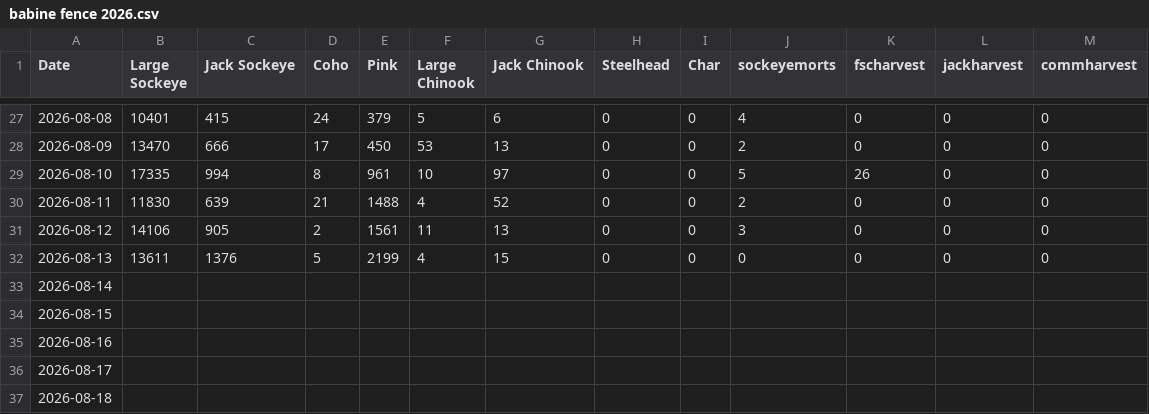
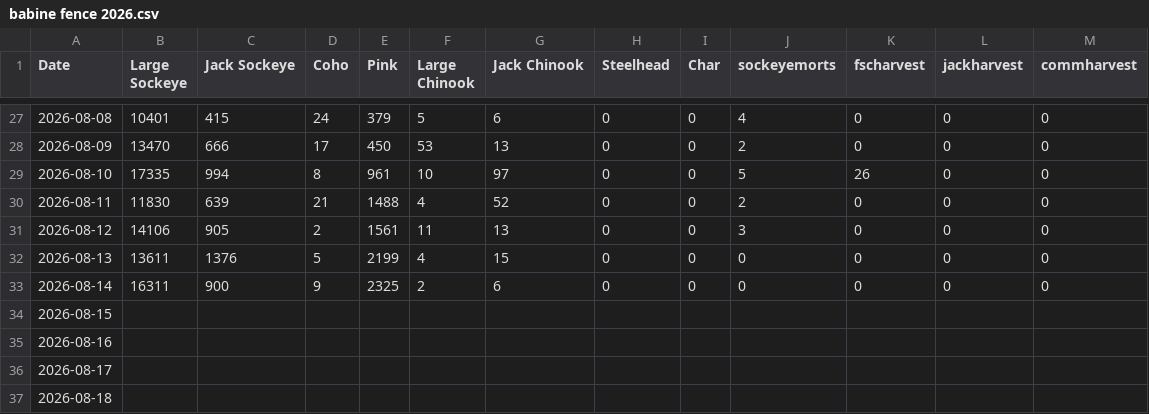
Before and after one commit to Coastland-Research/skeena-salmon-inseason-updates, a CSV file: data/current_year/babine fence 2026.csv, drawn as a sheet; only a part is shown, gaps mark what is left out.

```diff
--- a/data/current_year/babine fence 2026.csv
+++ b/data/current_year/babine fence 2026.csv
@@ -32,3 +32,3 @@ Date,Large Sockeye,Jack Sockeye,Coho,Pink,Large Chinook,Jack Chinook,Steelhead,C
 2026-08-13,13611,1376,5,2199,4,15,0,0,0,0,0,0
-2026-08-14,,,,,,,,,,,,
+2026-08-14,16311,900,9,2325,2,6,0,0,0,0,0,0
 2026-08-15,,,,,,,,,,,,
```
Also changed, not shown: data/current_year/Tyee model data 2026.csv, data/current_year/tyee data 2026.csv, 55 other files.
